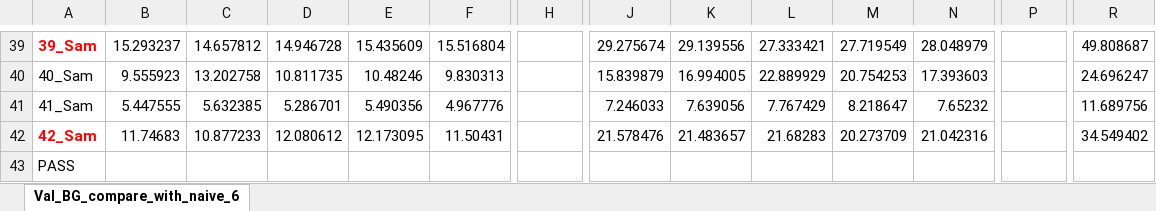
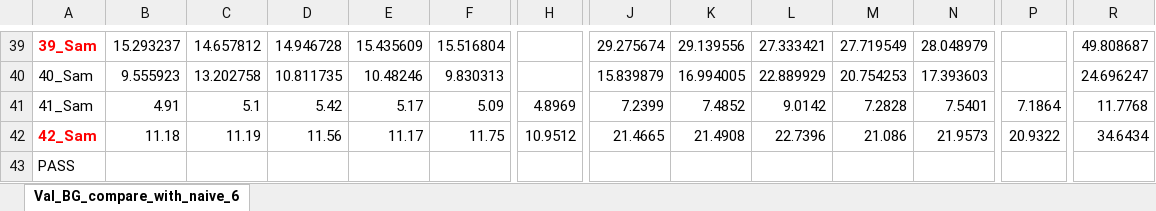
Before and after one commit to dongsikchoi/Blood-Glucose-Prediction-LSTM, an Excel workbook: Data_Result/Test_ARIMA_GA_compare.xlsx, sheet Val_BG_compare_with_naive_6, drawn as a sheet; only a part is shown, gaps mark what is left out; values as stored, in another font and other column widths than the file's, no borders; the diff covers the shown part only; the diff names each change by its address in the sheet, - before the commit and + after, or states it on an @@ line.

```diff
--- a/Data_Result/Test_ARIMA_GA_compare.xlsx (sheet Val_BG_compare_with_naive_6)
+++ b/Data_Result/Test_ARIMA_GA_compare.xlsx (sheet Val_BG_compare_with_naive_6)
-B41: 5.447555
+B41: 4.91
-C41: 5.632385
+C41: 5.1
-D41: 5.286701
+D41: 5.42
-E41: 5.490356
+E41: 5.17
-F41: 4.967776
+F41: 5.09
-H41: (empty)
+H41: 4.8969
-J41: 7.246033
+J41: 7.2399
-K41: 7.639056
+K41: 7.4852
-L41: 7.767429
+L41: 9.0142
-M41: 8.218647
+M41: 7.2828
-N41: 7.65232
+N41: 7.5401
-P41: (empty)
+P41: 7.1864
-R41: 11.689756
+R41: 11.7768
-B42: 11.74683
+B42: 11.18
-C42: 10.877233
+C42: 11.19
-D42: 12.080612
+D42: 11.56
-E42: 12.173095
+E42: 11.17
-F42: 11.50431
+F42: 11.75
-H42: (empty)
+H42: 10.9512
-J42: 21.578476
+J42: 21.4665
-K42: 21.483657
+K42: 21.4908
-L42: 21.68283
+L42: 22.7396
-M42: 20.273709
+M42: 21.086
-N42: 21.042316
+N42: 21.9573
-P42: (empty)
+P42: 20.9322
-R42: 34.549402
+R42: 34.6434
```
Also changed, not shown: 180 edited cells elsewhere in this sheet.
